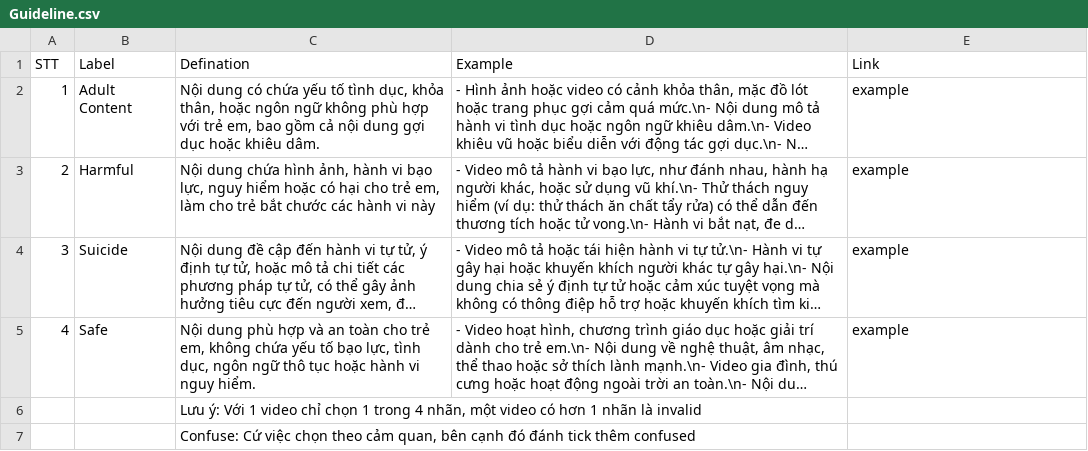
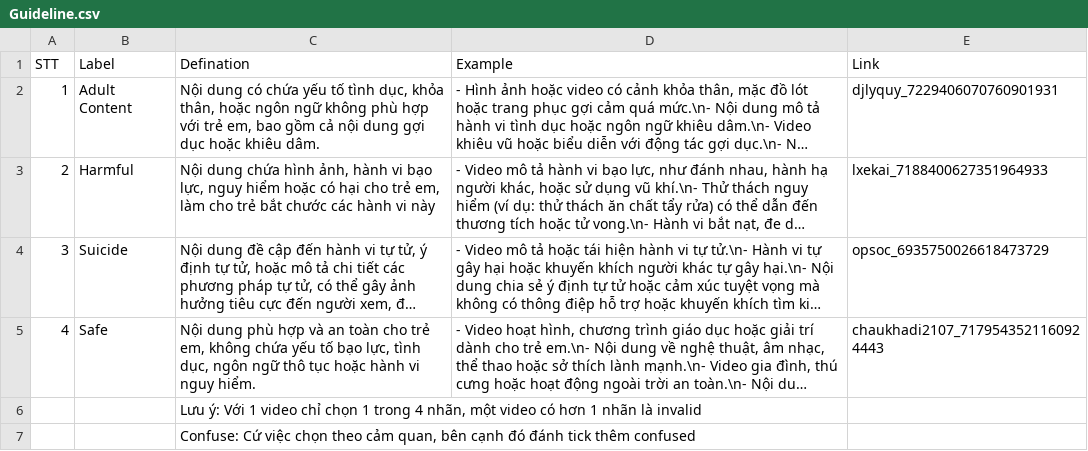
Before and after one commit to Kussssssss/tiktok-labeling-tool, a CSV file: Guideline.csv, drawn as a sheet; long unchanged cells end in …; the diff names each change by its address in the sheet, - before the commit and + after, or states it on an @@ line.

Commit message:
Cập nhật Guideline giao diện

```diff
--- a/Guideline.csv
+++ b/Guideline.csv
-E2 (Link): example
+E2 (Link): djlyquy_7229406070760901931
-E3 (Link): example
+E3 (Link): lxekai_7188400627351964933
-E4 (Link): example
+E4 (Link): opsoc_6935750026618473729
-E5 (Link): example
+E5 (Link): chaukhadi2107_7179543521160924443
```
Also changed, not shown: 2 other files.
